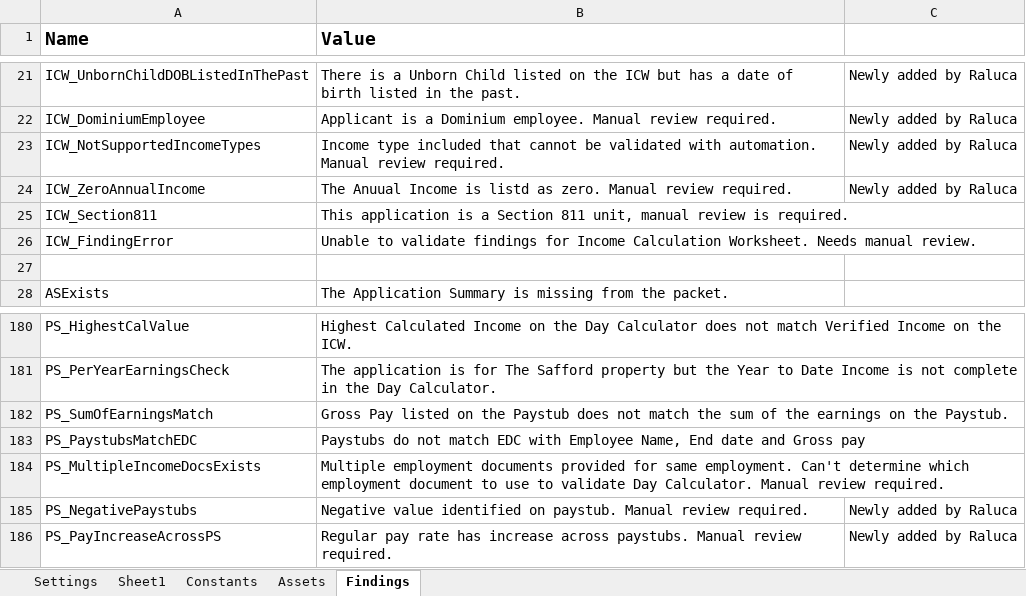
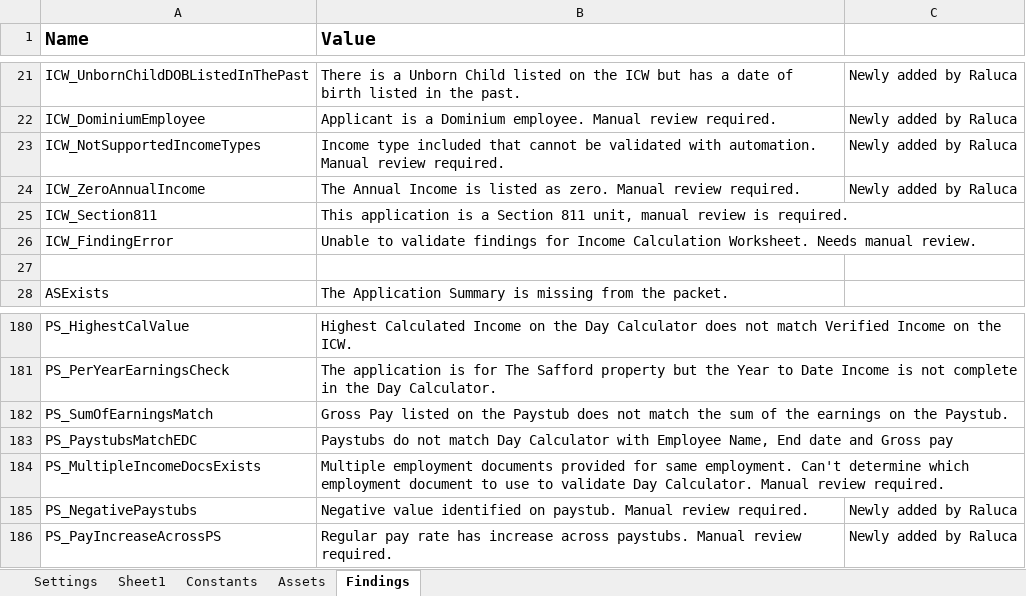
Before and after one commit to Dominiuminc/Application-Review-Audit-Findings-Library, an Excel workbook: Data/Config.xlsx, sheet Findings, drawn as a sheet; only a part is shown, gaps mark what is left out; values as stored, in another font and other column widths than the file's, no borders; conditional formats not drawn; the diff names each change by its address in the sheet, - before the commit and + after, or states it on an @@ line.

```diff
--- a/Data/Config.xlsx (sheet Findings)
+++ b/Data/Config.xlsx (sheet Findings)
-B24 (Value): The Anuual Income is listd as zero.…
+B24 (Value): The Annual Income is listed as zero.…
-B183 (Value): …not match EDC with Employee…
+B183 (Value): …not match Day Calculator with Employee…
```
Also changed, not shown: 52 other files.
